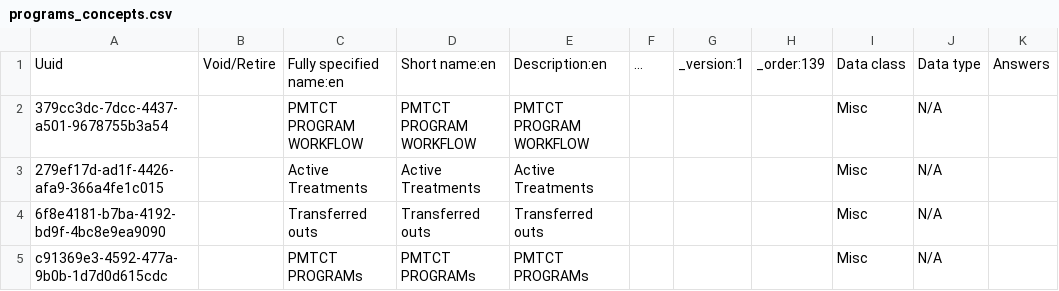
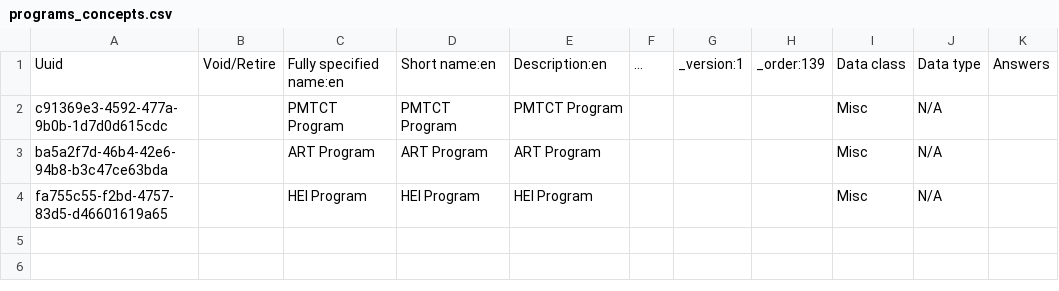
Before and after one commit to IntelliSOFT-Consulting/ihs-sudan-metadata, a CSV file: configuration/concepts/programs_concepts.csv, drawn as a sheet.

Commit message:
Added programs and changed drug data types

```diff
--- a/configuration/concepts/programs_concepts.csv
+++ b/configuration/concepts/programs_concepts.csv
@@ -1,5 +1,4 @@
 Uuid,Void/Retire,Fully specified name:en,Short name:en,Description:en,...,_version:1,_order:139,Data class,Data type,Answers
-379cc3dc-7dcc-4437-a501-9678755b3a54,,PMTCT PROGRAM WORKFLOW,PMTCT PROGRAM WORKFLOW,PMTCT PROGRAM WORKFLOW,,,,Misc,N/A,
-279ef17d-ad1f-4426-afa9-366a4fe1c015,,Active Treatments,Active Treatments,Active Treatments,,,,Misc,N/A,
-6f8e4181-b7ba-4192-bd9f-4bc8e9ea9090,,Transferred outs,Transferred outs,Transferred outs,,,,Misc,N/A,
-c91369e3-4592-477a-9b0b-1d7d0d615cdc,,PMTCT PROGRAMs,PMTCT PROGRAMs,PMTCT PROGRAMs,,,,Misc,N/A,
+c91369e3-4592-477a-9b0b-1d7d0d615cdc,,PMTCT Program,PMTCT Program,PMTCT Program,,,,Misc,N/A,
+ba5a2f7d-46b4-42e6-94b8-b3c47ce63bda,,ART Program,ART Program,ART Program,,,,Misc,N/A,
+fa755c55-f2bd-4757-83d5-d46601619a65,,HEI Program,HEI Program,HEI Program,,,,Misc,N/A,
```
Also changed, not shown: configuration/concepts/art_treatment_and_interruption.csv, 4 other files.
